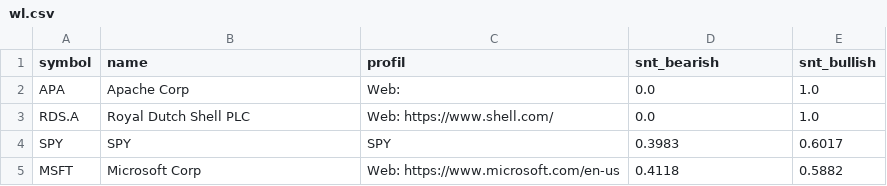
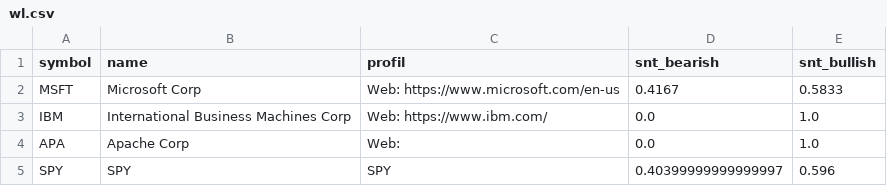
Before and after one commit to ivanhonis/nDot, a CSV file: wl.csv, drawn as a sheet.

```diff
--- a/wl.csv
+++ b/wl.csv
@@ -1,5 +1,5 @@
 symbol;name;profil;snt_bearish;snt_bullish
+MSFT;Microsoft Corp;Web: https://www.microsoft.com/en-us;0.4167;0.5833
+IBM;International Business Machines Corp;Web: https://www.ibm.com/;0.0;1.0
 APA;Apache Corp;Web: ;0.0;1.0
-RDS.A;Royal Dutch Shell PLC;Web: https://www.shell.com/;0.0;1.0
-SPY;SPY;SPY;0.3983;0.6017
-MSFT;Microsoft Corp;Web: https://www.microsoft.com/en-us;0.4118;0.5882
+SPY;SPY;SPY;0.40399999999999997;0.596
```
Also changed, not shown: 9 other files.
